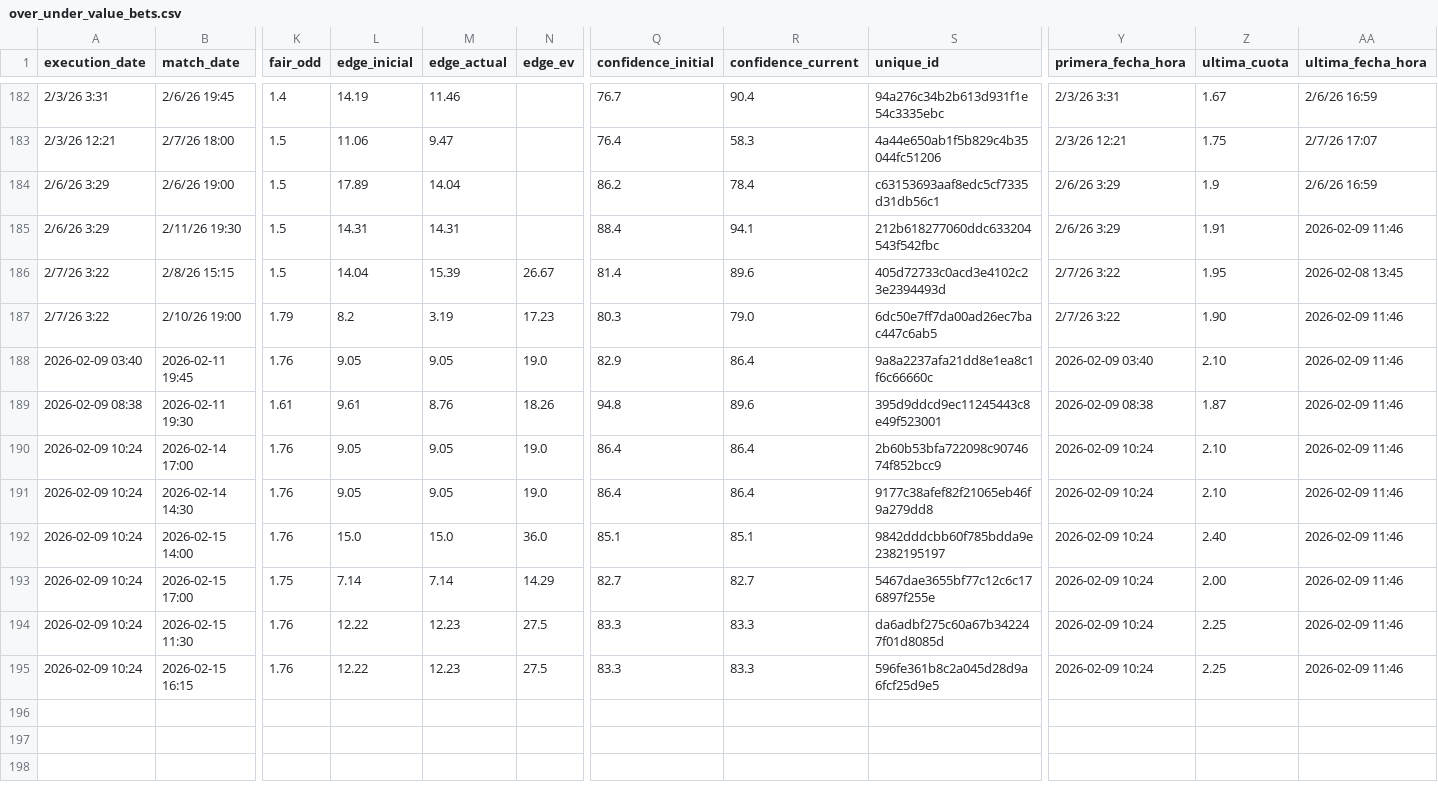
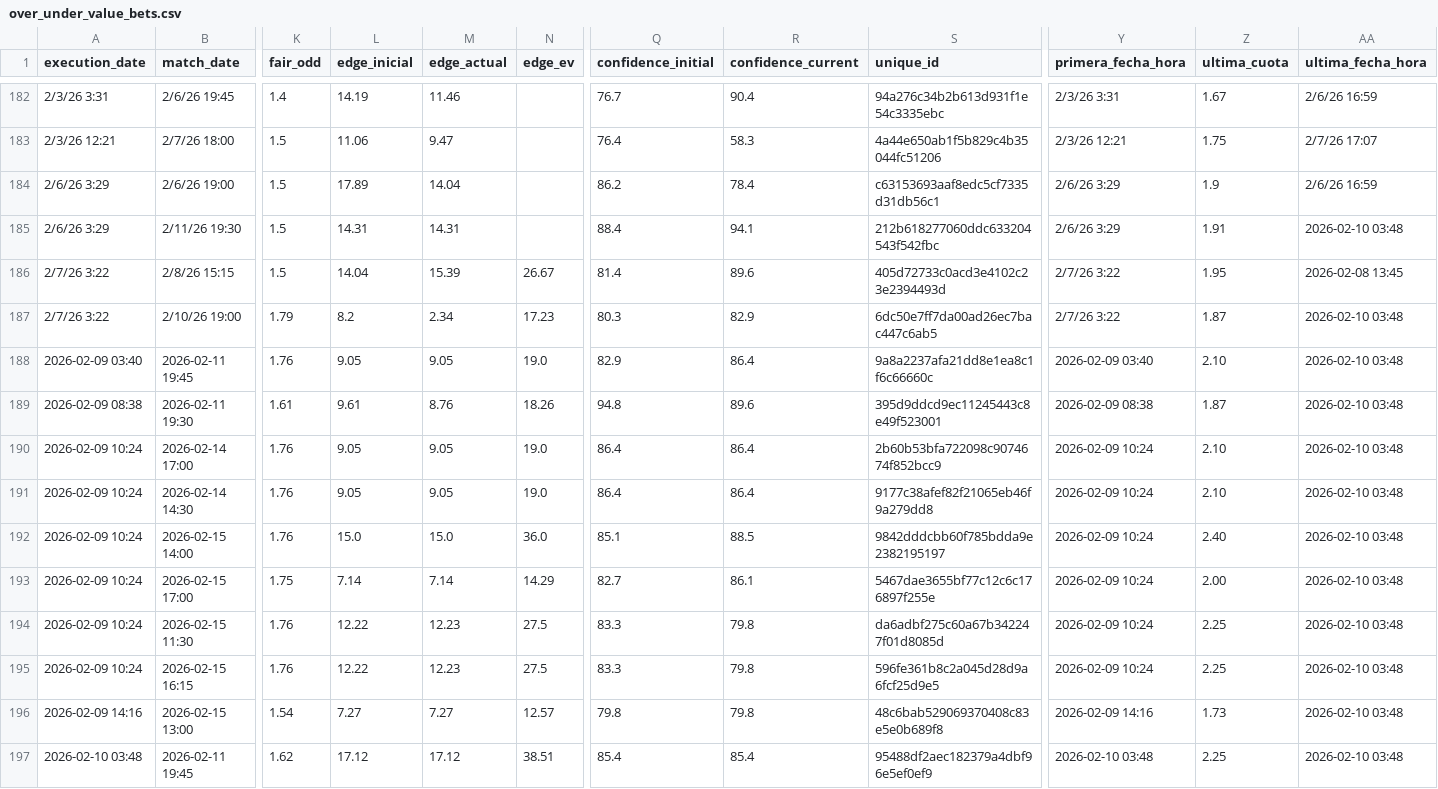
Before and after one commit to pedromanuelfdz-netizen/betting-dashboard, a CSV file: over_under_value_bets.csv, drawn as a sheet; only a part is shown, gaps mark what is left out; rows hold the shown columns only; the diff names each change by its address in the sheet, - before the commit and + after, or states it on an @@ line.

```diff
--- a/over_under_value_bets.csv
+++ b/over_under_value_bets.csv
-AA185 (ultima_fecha_hora): 2026-02-09 11:46
+AA185 (ultima_fecha_hora): 2026-02-10 03:48
-M187 (edge_actual): 3.19
+M187 (edge_actual): 2.34
-R187 (confidence_current): 79.0
+R187 (confidence_current): 82.9
-Z187 (ultima_cuota): 1.90
+Z187 (ultima_cuota): 1.87
-AA187:AA195 (ultima_fecha_hora): 2026-02-09 11:46
+AA187:AA195 (ultima_fecha_hora): 2026-02-10 03:48
-R192 (confidence_current): 85.1
+R192 (confidence_current): 88.5
-R193 (confidence_current): 82.7
+R193 (confidence_current): 86.1
-R194:R195 (confidence_current): 83.3
+R194:R195 (confidence_current): 79.8
+row 196: 2026-02-09 14:16 | 2026-02-15 13:00 | 1.54 | 7.27 | 7.27 | 12.57 | 79.8 | 79.8 | 48c6bab529069370408c83e5e0b689f8 | 2026-02-09 14:16 | 1.73 | 2026-02-10 03:48
+row 197: 2026-02-10 03:48 | 2026-02-11 19:45 | 1.62 | 17.12 | 17.12 | 38.51 | 85.4 | 85.4 | 95488df2aec182379a4dbf96e5ef0ef9 | 2026-02-10 03:48 | 2.25 | 2026-02-10 03:48
```
Also changed, not shown: 1 other file.
